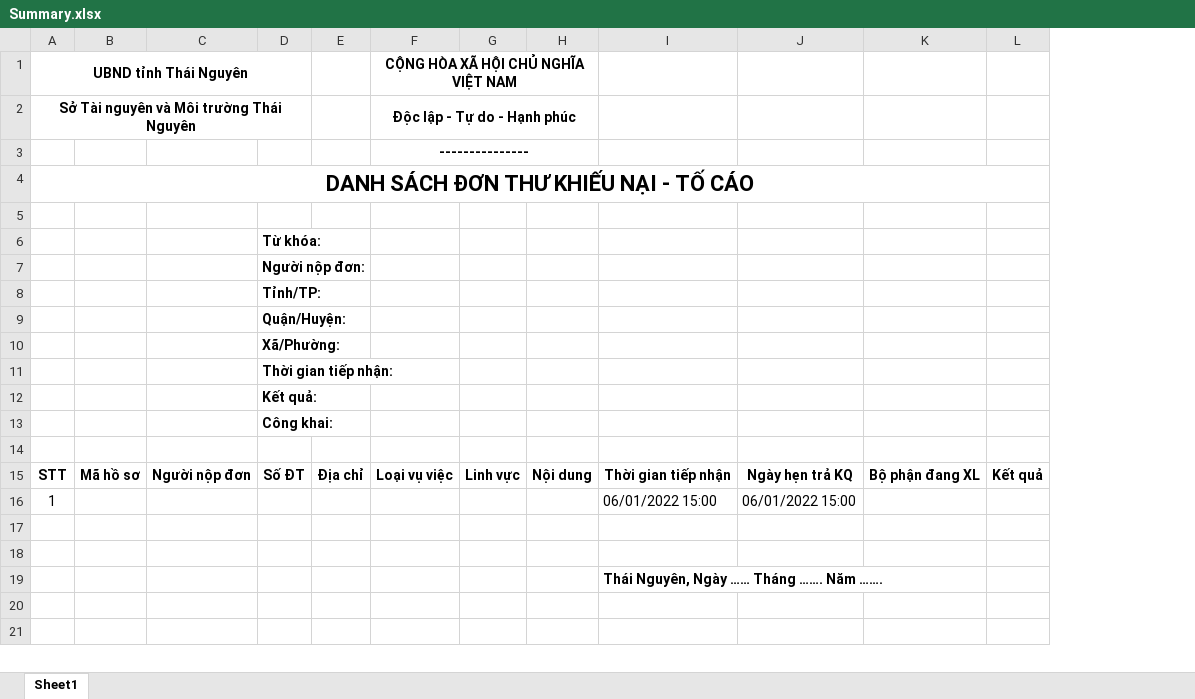
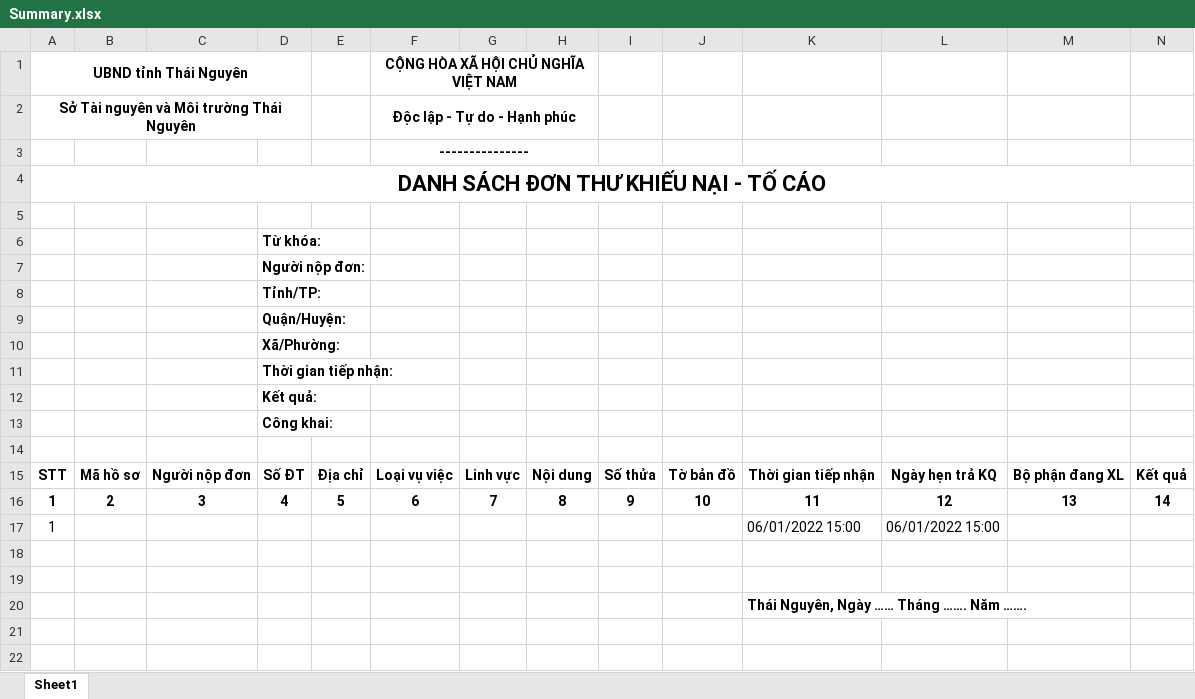
Before and after one commit to haitc21/HTTT_KNTC, an Excel workbook: src/server/src/KNTC.HttpApi.Host/wwwroot/ExcelTemplate/Summary.xlsx, sheet Sheet1, drawn as a sheet; only a part is shown; values as stored, in another font and other column widths than the file's, no borders; charts and pictures not drawn; the diff names each change by its address in the sheet, - before the commit and + after, or states it on an @@ line.

```diff
--- a/src/server/src/KNTC.HttpApi.Host/wwwroot/ExcelTemplate/Summary.xlsx (sheet Sheet1)
+++ b/src/server/src/KNTC.HttpApi.Host/wwwroot/ExcelTemplate/Summary.xlsx (sheet Sheet1)
+column I, row 15: Số thửa
+column J, row 15: Tờ bản đồ
+row 16: 1 | 2 | 3 | 4 | 5 | 6 | 7 | 8 | 9 | 10 | 11 | 12 | 13 | 14
```
Also changed, not shown: src/server/src/KNTC.HttpApi.Host/wwwroot/ExcelTemplate/Complain.xlsx, src/server/src/KNTC.HttpApi.Host/wwwroot/ExcelTemplate/Denounce.xlsx, 26 other files.
